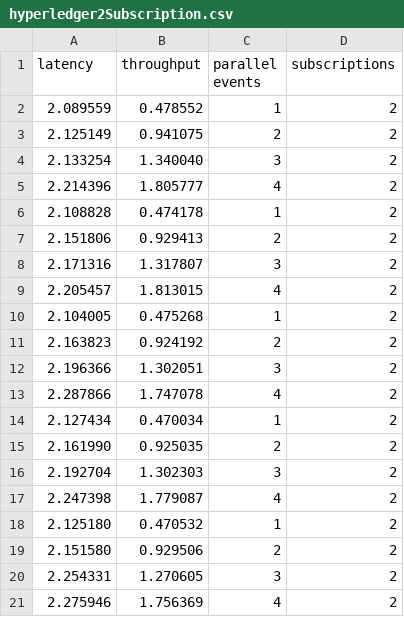
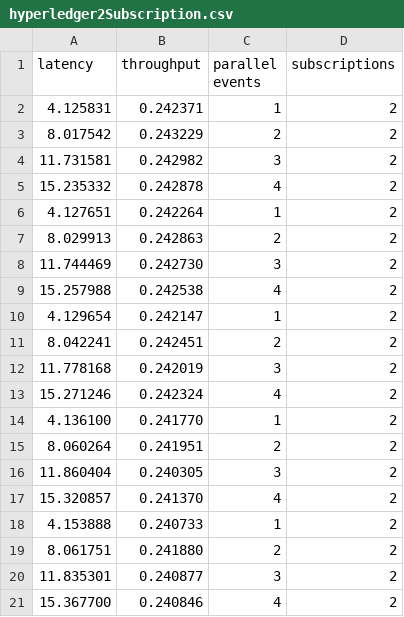
Before and after one commit to PaulsBecks/OracleFactory, a CSV file: caseStudies/inboundOraclePerformanceTests/hyperledger2Subscription.csv, drawn as a sheet.

```diff
--- a/caseStudies/inboundOraclePerformanceTests/hyperledger2Subscription.csv
+++ b/caseStudies/inboundOraclePerformanceTests/hyperledger2Subscription.csv
@@ -1,21 +1,21 @@
 latency,throughput,parallel events,subscriptions
-2.089559,0.478552,1,2
-2.125149,0.941075,2,2
-2.133254,1.340040,3,2
-2.214396,1.805777,4,2
-2.108828,0.474178,1,2
-2.151806,0.929413,2,2
-2.171316,1.317807,3,2
-2.205457,1.813015,4,2
-2.104005,0.475268,1,2
-2.163823,0.924192,2,2
-2.196366,1.302051,3,2
-2.287866,1.747078,4,2
-2.127434,0.470034,1,2
-2.161990,0.925035,2,2
-2.192704,1.302303,3,2
-2.247398,1.779087,4,2
-2.125180,0.470532,1,2
-2.151580,0.929506,2,2
-2.254331,1.270605,3,2
-2.275946,1.756369,4,2
+4.125831,0.242371,1,2
+8.017542,0.243229,2,2
+11.731581,0.242982,3,2
+15.235332,0.242878,4,2
+4.127651,0.242264,1,2
+8.029913,0.242863,2,2
+11.744469,0.242730,3,2
+15.257988,0.242538,4,2
+4.129654,0.242147,1,2
+8.042241,0.242451,2,2
+11.778168,0.242019,3,2
+15.271246,0.242324,4,2
+4.136100,0.241770,1,2
+8.060264,0.241951,2,2
+11.860404,0.240305,3,2
+15.320857,0.241370,4,2
+4.153888,0.240733,1,2
+8.061751,0.241880,2,2
+11.835301,0.240877,3,2
+15.367700,0.240846,4,2
```
Also changed, not shown: caseStudies/inboundOraclePerformanceTests/ethereum1subscription.csv, caseStudies/inboundOraclePerformanceTests/ethereum2subscription.csv, 18 other files.
